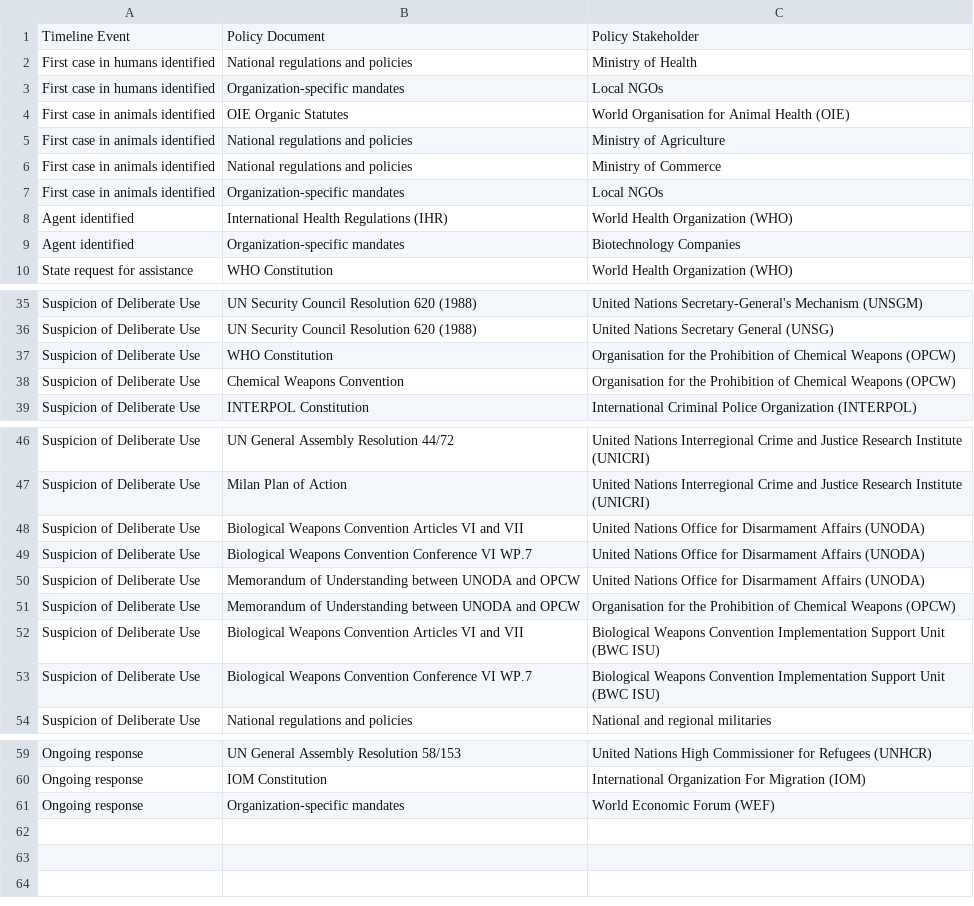
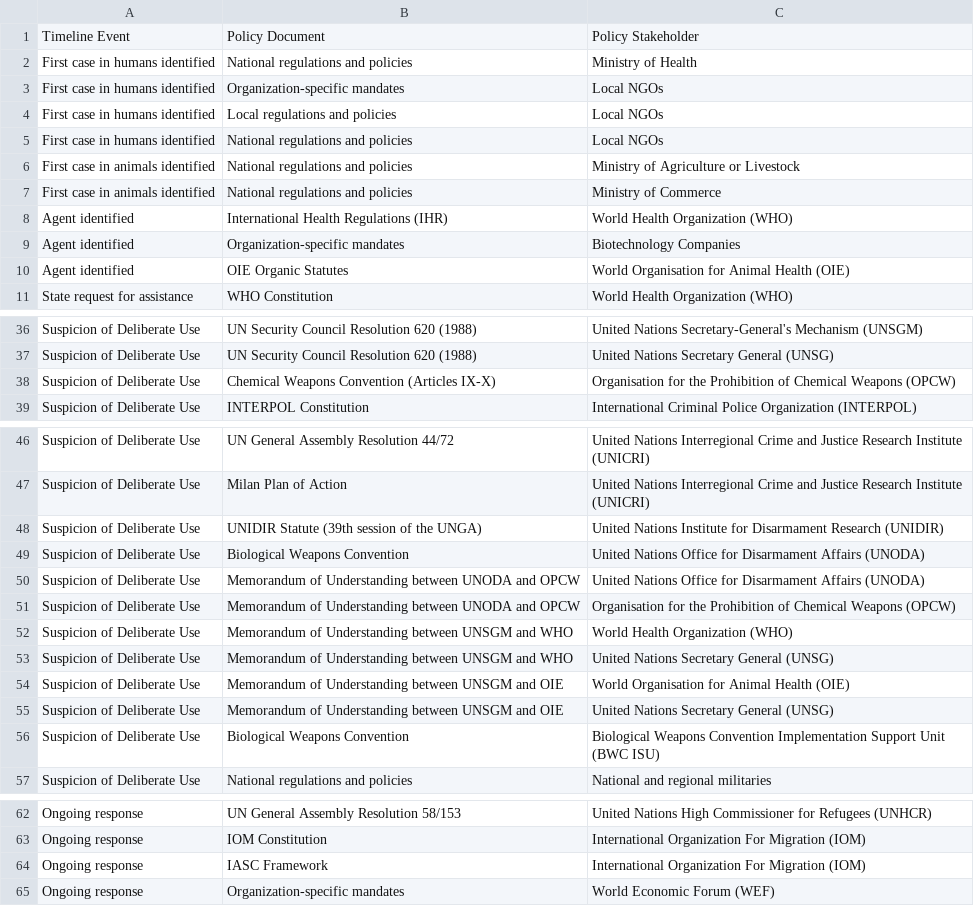
Before and after one commit to talus-analytics-bus/bioscenarios-stakeholders, a TSV file: data/policyevents.tsv, drawn as a sheet; only a part is shown, gaps mark what is left out; removed rows and columns are numbered as before the commit, all else as after; the diff names each change by its address in the sheet, - before the commit and + after, or states it on an @@ line.

```diff
--- a/data/policyevents.tsv
+++ b/data/policyevents.tsv
-row 4: First case in animals identified | OIE Organic Statutes | World Organisation for Animal Health (OIE)
+row 4: First case in humans identified | Local regulations and policies | Local NGOs
+row 5: First case in humans identified | National regulations and policies | Local NGOs
-C6: Ministry of Agriculture
+C6: Ministry of Agriculture or Livestock
-row 7: First case in animals identified | Organization-specific mandates | Local NGOs
+row 10: Agent identified | OIE Organic Statutes | World Organisation for Animal Health (OIE)
-row 37: Suspicion of Deliberate Use | WHO Constitution | Organisation for the Prohibition of Chemical Weapons (OPCW)
-B38: Chemical Weapons Convention
+B38: Chemical Weapons Convention (Articles IX-X)
-B48: Biological Weapons Convention Articles VI and VII
+B48: UNIDIR Statute (39th session of the UNGA)
-C48: United Nations Office for Disarmament Affairs (UNODA)
+C48: United Nations Institute for Disarmament Research (UNIDIR)
-B49: Biological Weapons Convention Conference VI WP.7
+B49: Biological Weapons Convention
+row 52: Suspicion of Deliberate Use | Memorandum of Understanding between UNSGM and WHO | World Health Organization (WHO)
+row 53: Suspicion of Deliberate Use | Memorandum of Understanding between UNSGM and WHO | United Nations Secretary General (UNSG)
-B54: Biological Weapons Convention Articles VI and VII
+B54: Memorandum of Understanding between UNSGM and OIE
-C54: Biological Weapons Convention Implementation Support Unit (BWC ISU)
+C54: World Organisation for Animal Health (OIE)
+row 55: Suspicion of Deliberate Use | Memorandum of Understanding between UNSGM and OIE | United Nations Secretary General (UNSG)
-B56: Biological Weapons Convention Conference VI WP.7
+B56: Biological Weapons Convention
+row 64: Ongoing response | IASC Framework | International Organization For Migration (IOM)
```
Also changed, not shown: data/policydocs.tsv, data/roles.tsv, 3 other files.
